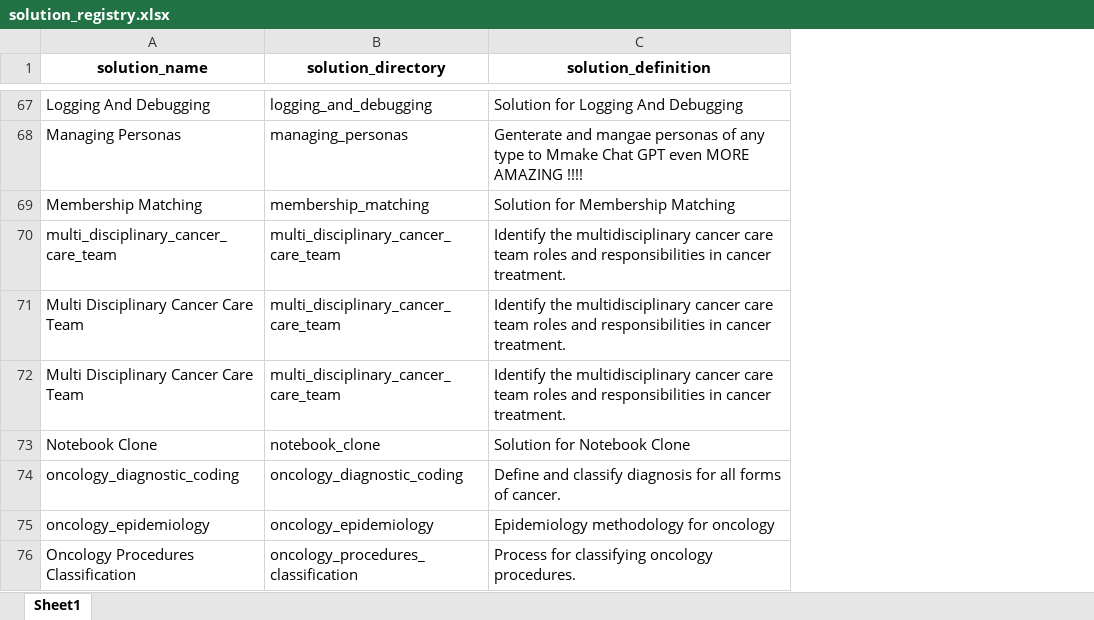
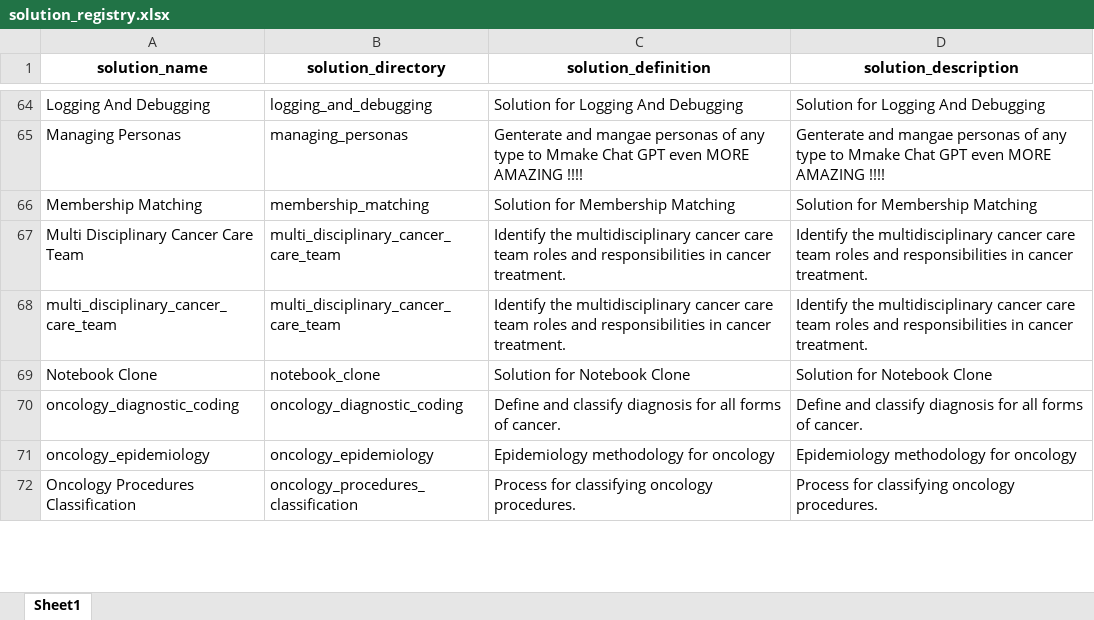
Before and after one commit to JoeEberle/solution_registry, an Excel workbook: solution_registry.xlsx, sheet Sheet1, drawn as a sheet; only a part is shown, gaps mark what is left out; values as stored, in another font and other column widths than the file's, no borders; removed rows and columns are numbered as before the commit, all else as after; the diff covers the shown part only; the diff names each change by its address in the sheet, - before the commit and + after, or states it on an @@ line.

```diff
--- a/solution_registry.xlsx (sheet Sheet1)
+++ b/solution_registry.xlsx (sheet Sheet1)
+column D (solution_description), rows 64-66: Solution for Logging And Debugging | Genterate and mangae personas of any type to Mmake Chat GPT even MORE AMAZING !!!! | Solution for Membership Matching; rows 68-72: Identify the multidisciplinary cancer care team roles and responsibilities in cancer treatment. | Solution for Notebook Clone | Define and classify diagnosis for all forms of cancer. | Epidemiology methodology for oncology | Process for classifying oncology procedures.
@@ row 71 moved to row 67: Multi Disciplinary Cancer Care Team @@
-row 72: Multi Disciplinary Cancer Care Team | multi_disciplinary_cancer_care_team | Identify the multidisciplinary cancer care team roles and responsibilities in cancer treatment.
```
Also changed, not shown: 2 added rows, 11 removed rows and 1 edited cell elsewhere in this sheet, 4 other files.
